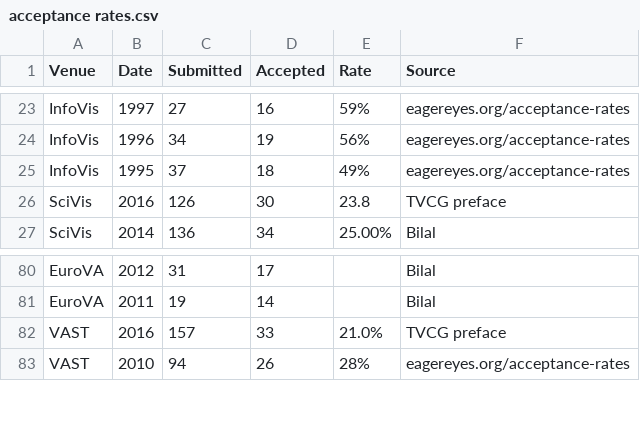
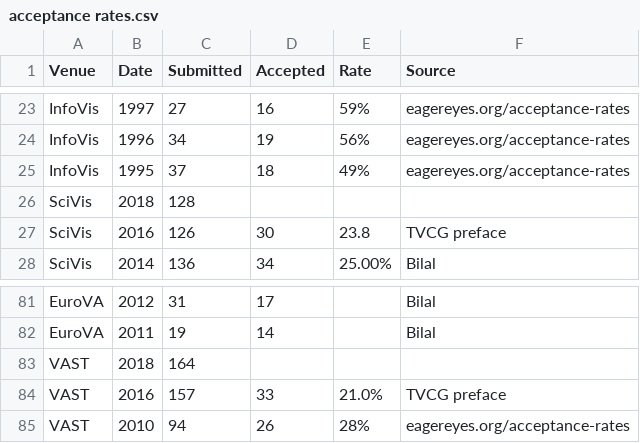
Before and after one commit to steveharoz/Vis-Acceptance-Rates, a CSV file: acceptance rates.csv, drawn as a sheet; only a part is shown, gaps mark what is left out; the diff names each change by its address in the sheet, - before the commit and + after, or states it on an @@ line.

Commit message:
scivis and vast 2018

```diff
--- a/acceptance rates.csv
+++ b/acceptance rates.csv
+row 26: SciVis | 2018 | 128
+row 83: VAST | 2018 | 164
```
